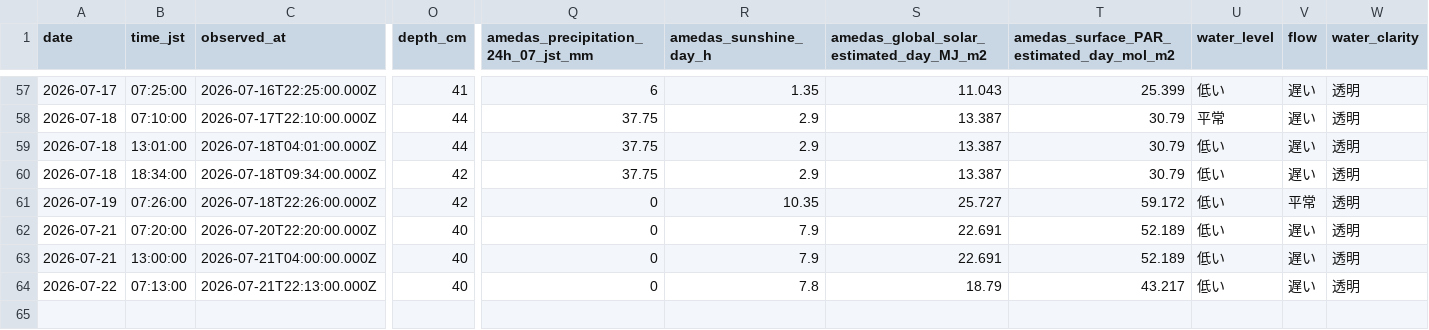
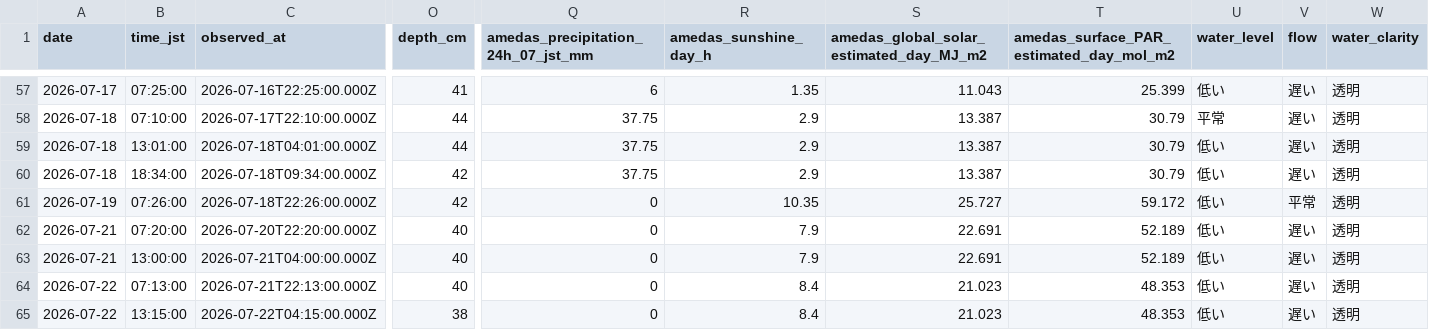
Before and after one commit to hiroshi75/ohgurigawa-water-observatory, a CSV file: data/observations.csv, drawn as a sheet; only a part is shown, gaps mark what is left out; rows hold the shown columns only; the diff names each change by its address in the sheet, - before the commit and + after, or states it on an @@ line.

Commit message:
Publish observation data 2026-07-22

```diff
--- a/data/observations.csv
+++ b/data/observations.csv
-R64 (amedas_sunshine_day_h): 7.8
+R64 (amedas_sunshine_day_h): 8.4
-S64: 18.79
+S64: 21.023
-T64: 43.217
+T64: 48.353
+row 65: 2026-07-22 | 13:15:00 | 2026-07-22T04:15:00.000Z | 38 | 0 | 8.4 | 21.023 | 48.353 | 低い | 遅い | 透明
```
Also changed, not shown: data/daily_metrics.csv, 7 other files.
